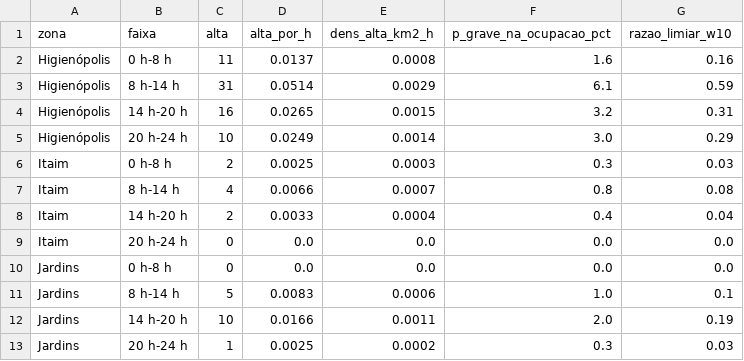
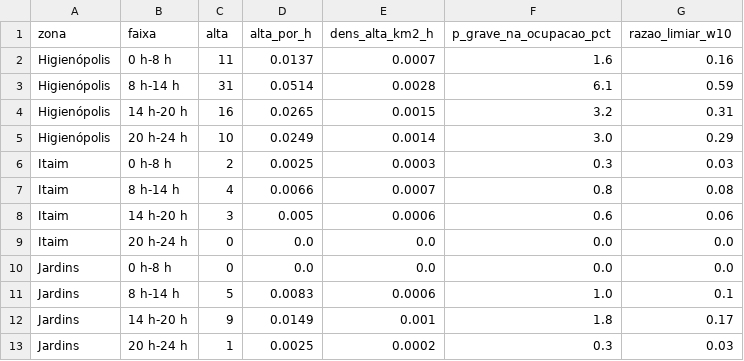
Before and after one commit to RafaelRef/TCC_G11, a CSV file: tabelas/densidade_zona_faixa.csv, drawn as a sheet.

```diff
--- a/tabelas/densidade_zona_faixa.csv
+++ b/tabelas/densidade_zona_faixa.csv
@@ -1,4 +1,4 @@
 zona,faixa,alta,alta_por_h,dens_alta_km2_h,p_grave_na_ocupacao_pct,razao_limiar_w10
-Higienópolis,0 h-8 h,11,0.0137,0.0008,1.6,0.16
-Higienópolis,8 h-14 h,31,0.0514,0.0029,6.1,0.59
+Higienópolis,0 h-8 h,11,0.0137,0.0007,1.6,0.16
+Higienópolis,8 h-14 h,31,0.0514,0.0028,6.1,0.59
 Higienópolis,14 h-20 h,16,0.0265,0.0015,3.2,0.31
@@ -7,3 +7,3 @@ Itaim,0 h-8 h,2,0.0025,0.0003,0.3,0.03
 Itaim,8 h-14 h,4,0.0066,0.0007,0.8,0.08
-Itaim,14 h-20 h,2,0.0033,0.0004,0.4,0.04
+Itaim,14 h-20 h,3,0.005,0.0006,0.6,0.06
 Itaim,20 h-24 h,0,0.0,0.0,0.0,0.0
@@ -11,3 +11,3 @@ Jardins,0 h-8 h,0,0.0,0.0,0.0,0.0
 Jardins,8 h-14 h,5,0.0083,0.0006,1.0,0.1
-Jardins,14 h-20 h,10,0.0166,0.0011,2.0,0.19
+Jardins,14 h-20 h,9,0.0149,0.001,1.8,0.17
 Jardins,20 h-24 h,1,0.0025,0.0002,0.3,0.03
```
Also changed, not shown: tabelas/bases_estimadas.csv, tabelas/custo_reserva.csv, 16 other files.
